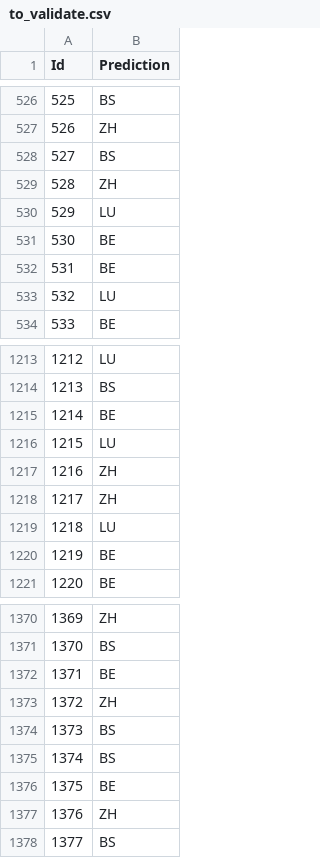
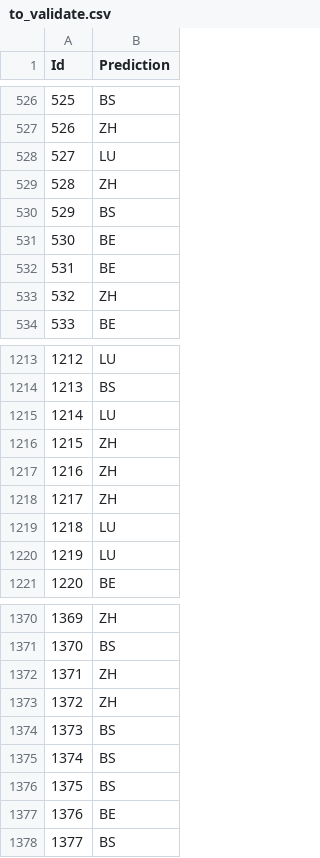
Before and after one commit to yunigma/swiss_dialects_project, a CSV file: to_validate.csv, drawn as a sheet; only a part is shown, gaps mark what is left out; the diff covers the shown part only.

```diff
--- a/to_validate.csv
+++ b/to_validate.csv
@@ -527,8 +527,8 @@ Id,Prediction
 526,ZH
-527,BS
+527,LU
 528,ZH
-529,LU
+529,BS
 530,BE
 531,BE
-532,LU
+532,ZH
 533,BE
@@ -1214,4 +1214,4 @@ Id,Prediction
 1213,BS
-1214,BE
-1215,LU
+1214,LU
+1215,ZH
 1216,ZH
@@ -1219,3 +1219,3 @@ Id,Prediction
 1218,LU
-1219,BE
+1219,LU
 1220,BE
@@ -1371,3 +1371,3 @@ Id,Prediction
 1370,BS
-1371,BE
+1371,ZH
 1372,ZH
@@ -1375,4 +1375,4 @@ Id,Prediction
 1374,BS
-1375,BE
-1376,ZH
+1375,BS
+1376,BE
 1377,BS
```
Also changed, not shown: 185 edited cells elsewhere in this file, validation_result.csv, validation_test.csv, 5 other files.
